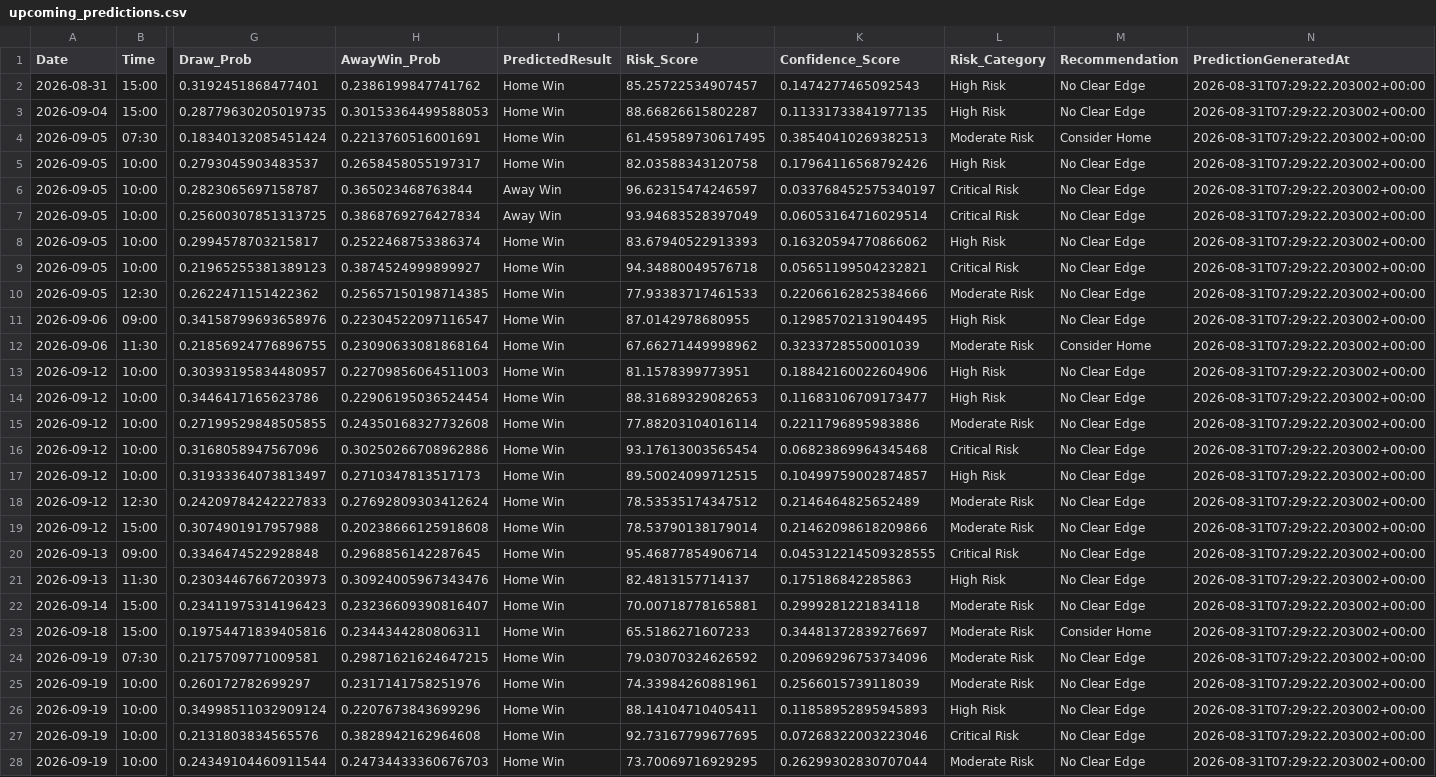
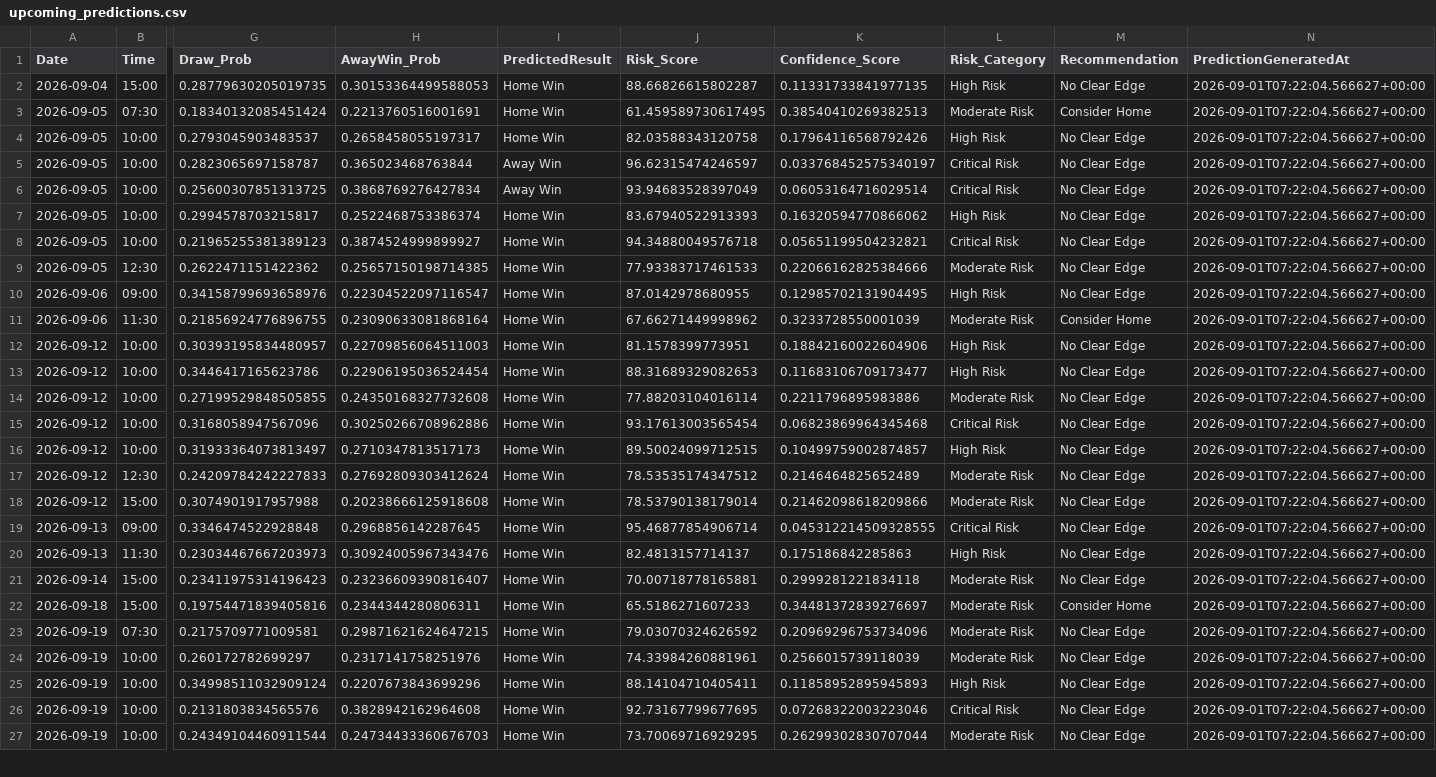
Before and after one commit to gmalbert/premier-league, a CSV file: data_files/upcoming_predictions.csv, drawn as a sheet; only a part is shown, gaps mark what is left out; removed rows and columns are numbered as before the commit, all else as after; rows hold the shown columns only; the diff covers the shown part only; the diff names each change by its address in the sheet, - before the commit and + after, or states it on an @@ line.

```diff
--- a/data_files/upcoming_predictions.csv
+++ b/data_files/upcoming_predictions.csv
-row 2: 2026-08-31 | 15:00 | 0.3192451868477401 | 0.2386199847741762 | Home Win | 85.25722534907457 | 0.1474277465092543 | High Risk | No Clear Edge | 2026-08-31T07:29:22.203002+00:00
-N2:N27 (PredictionGeneratedAt): 2026-08-31T07:29:22.203002+00:00
+N2:N27 (PredictionGeneratedAt): 2026-09-01T07:22:04.566627+00:00
```
Also changed, not shown: 7 added rows and 34 edited cells elsewhere in this file, data_files/all_teams.csv, data_files/poisson_metrics_history.csv, 8 other files.
